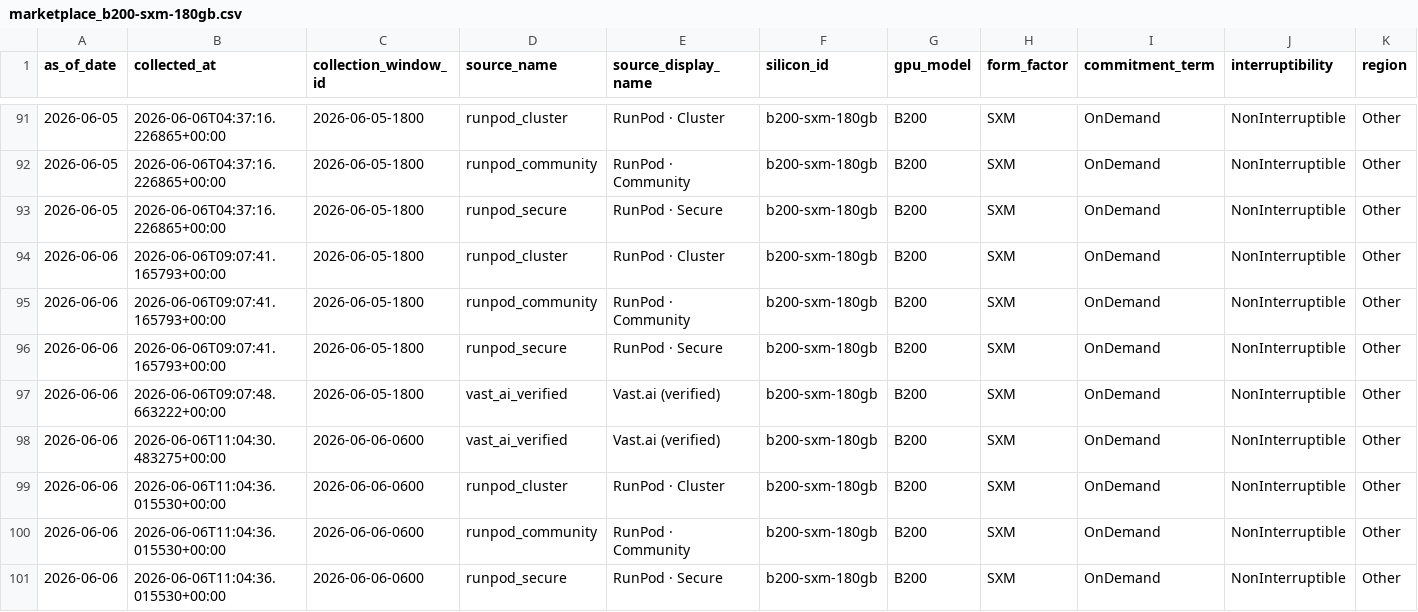
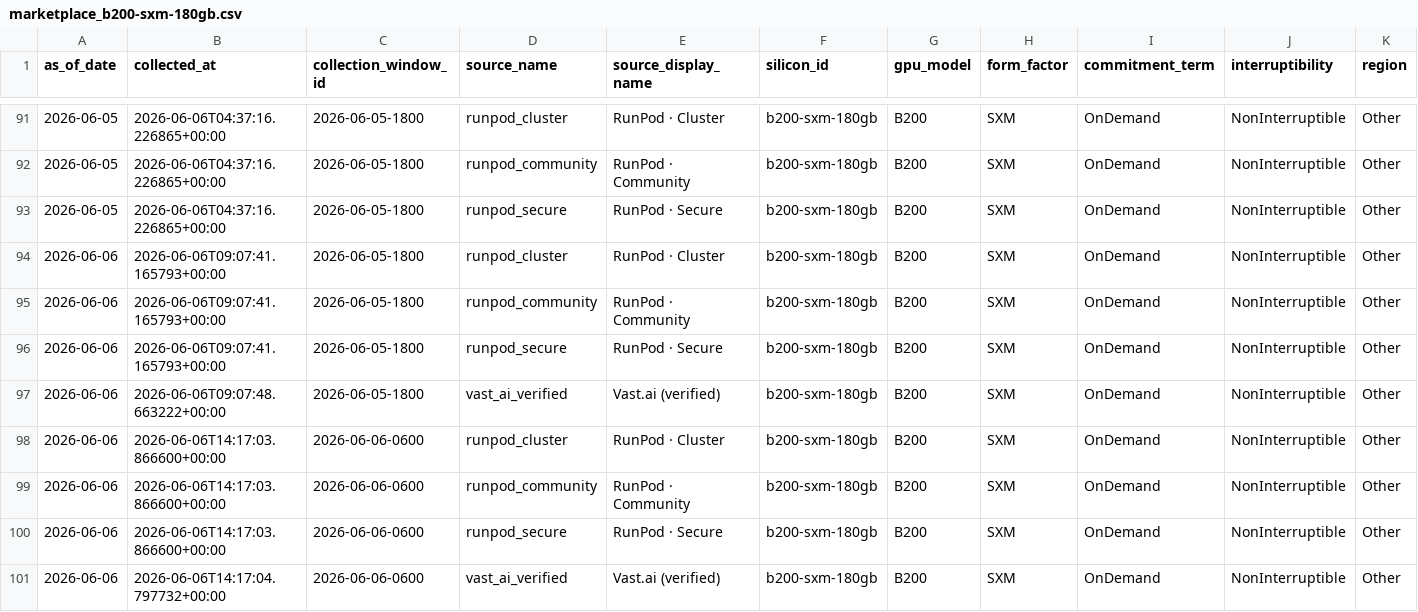
Before and after one commit to ccir-index/ccir-site, a CSV file: public/data/marketplace_b200-sxm-180gb.csv, drawn as a sheet; only a part is shown, gaps mark what is left out; removed rows and columns are numbered as before the commit, all else as after; rows hold the shown columns only; the diff names each change by its address in the sheet, - before the commit and + after, or states it on an @@ line.

```diff
--- a/public/data/marketplace_b200-sxm-180gb.csv
+++ b/public/data/marketplace_b200-sxm-180gb.csv
-row 98: 2026-06-06 | 2026-06-06T11:04:30.483275+00:00 | 2026-06-06-0600 | vast_ai_verified | Vast.ai (verified) | b200-sxm-180gb | B200 | SXM | OnDemand | NonInterruptible | Other
-B98:B100 (collected_at): 2026-06-06T11:04:36.015530+00:00
+B98:B100 (collected_at): 2026-06-06T14:17:03.866600+00:00
+row 101: 2026-06-06 | 2026-06-06T14:17:04.797732+00:00 | 2026-06-06-0600 | vast_ai_verified | Vast.ai (verified) | b200-sxm-180gb | B200 | SXM | OnDemand | NonInterruptible | Other
```
Also changed, not shown: public/data/marketplace_a100-sxm-80gb.csv, public/data/marketplace_h100-sxm-80gb.csv, 1 other file.
